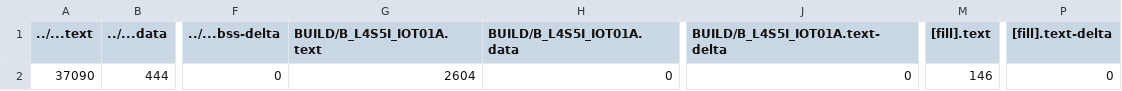
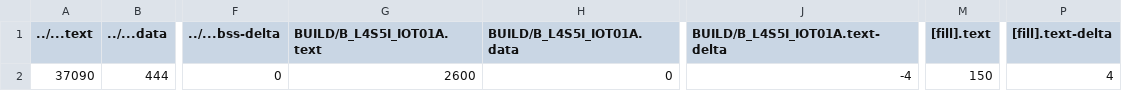
Before and after one commit to huangfonglee/final, a CSV file: final/BUILD/B_L4S5I_IOT01A/GCC_ARM/final_map.csv, drawn as a sheet; only a part is shown, gaps mark what is left out; the diff names each change by its address in the sheet, - before the commit and + after, or states it on an @@ line.

```diff
--- a/final/BUILD/B_L4S5I_IOT01A/GCC_ARM/final_map.csv
+++ b/final/BUILD/B_L4S5I_IOT01A/GCC_ARM/final_map.csv
-G2 (BUILD/B_L4S5I_IOT01A.text): 2604
+G2 (BUILD/B_L4S5I_IOT01A.text): 2600
-J2 (BUILD/B_L4S5I_IOT01A.text-delta): 0
+J2 (BUILD/B_L4S5I_IOT01A.text-delta): -4
-M2 ([fill].text): 146
+M2 ([fill].text): 150
-P2 ([fill].text-delta): 0
+P2 ([fill].text-delta): 4
```
Also changed, not shown: 9 other files.
